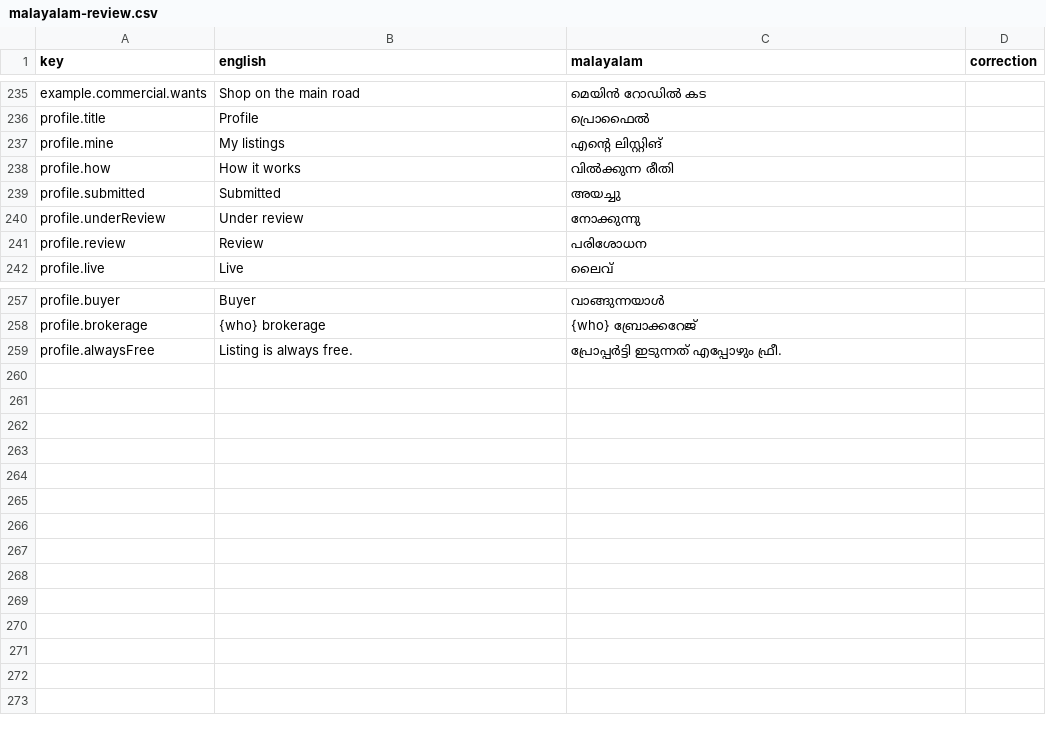
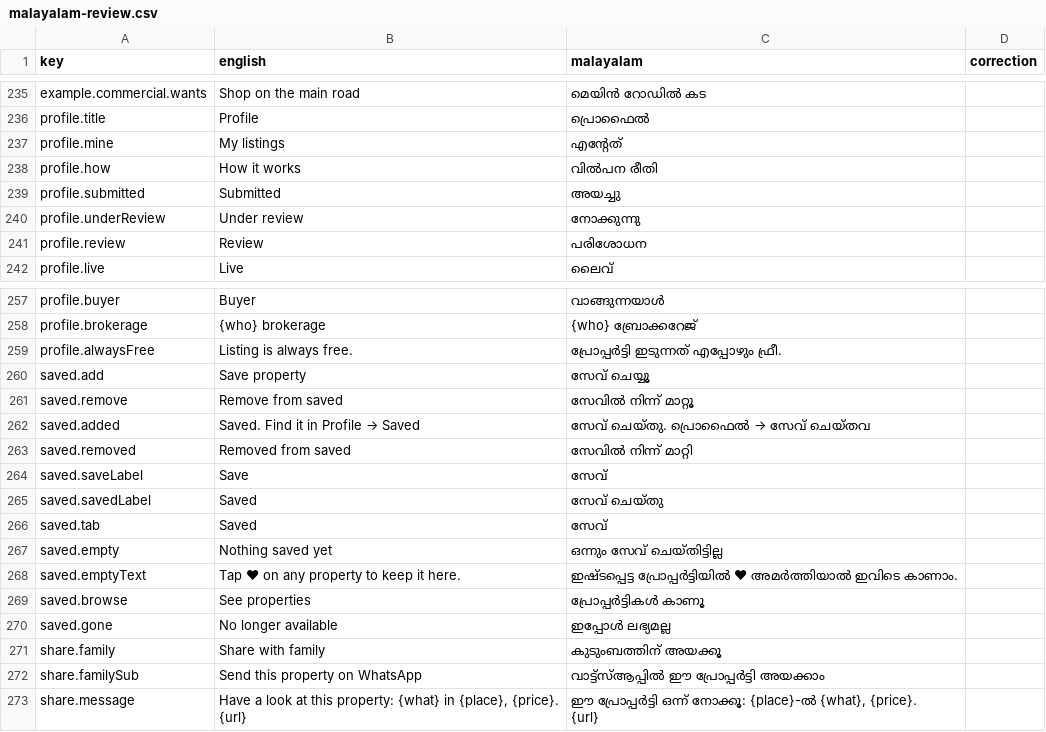
Before and after one commit to Socrates06-alt/Project-Real-Estate, a CSV file: docs/malayalam-review.csv, drawn as a sheet; only a part is shown, gaps mark what is left out; ↵ is a line break in a cell; the diff names each change by its address in the sheet, - before the commit and + after, or states it on an @@ line.

```diff
--- a/docs/malayalam-review.csv
+++ b/docs/malayalam-review.csv
-C237 (malayalam): എന്റെ ലിസ്റ്റിങ്
+C237 (malayalam): എന്റേത്
-C238 (malayalam): വിൽക്കുന്ന രീതി
+C238 (malayalam): വിൽപന രീതി
+row 260: saved.add | Save property | സേവ് ചെയ്യൂ
+row 261: saved.remove | Remove from saved | സേവിൽ നിന്ന് മാറ്റൂ
+row 262: saved.added | Saved. Find it in Profile → Saved | സേവ് ചെയ്തു. പ്രൊഫൈൽ → സേവ് ചെയ്തവ
+row 263: saved.removed | Removed from saved | സേവിൽ നിന്ന് മാറ്റി
+row 264: saved.saveLabel | Save | സേവ്
+row 265: saved.savedLabel | Saved | സേവ് ചെയ്തു
+row 266: saved.tab | Saved | സേവ്
+row 267: saved.empty | Nothing saved yet | ഒന്നും സേവ് ചെയ്തിട്ടില്ല
+row 268: saved.emptyText | Tap ❤ on any property to keep it here. | ഇഷ്ടപ്പെട്ട പ്രോപ്പർട്ടിയിൽ ❤ അമർത്തിയാൽ ഇവിടെ കാണാം.
+row 269: saved.browse | See properties | പ്രോപ്പർട്ടികൾ കാണൂ
+row 270: saved.gone | No longer available | ഇപ്പോൾ ലഭ്യമല്ല
+row 271: share.family | Share with family | കുടുംബത്തിന് അയക്കൂ
+row 272: share.familySub | Send this property on WhatsApp | വാട്ട്സ്ആപ്പിൽ ഈ പ്രോപ്പർട്ടി അയക്കാം
+row 273: share.message | Have a look at this property: {what} in {place}, {price}. ↵ {url} | ഈ പ്രോപ്പർട്ടി ഒന്ന് നോക്കൂ: {place}-ൽ {what}, {price}. ↵ {url}
```
Also changed, not shown: 9 other files.
